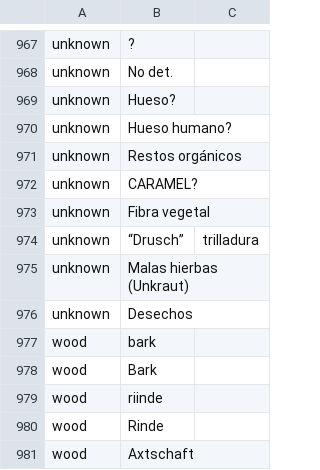
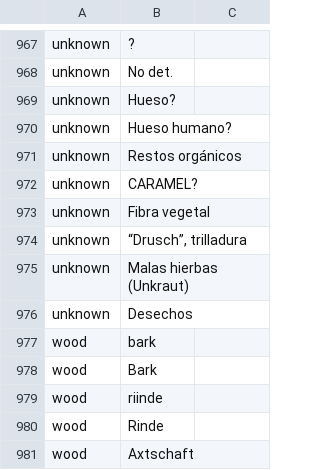
Before and after one commit to ropensci/c14bazAAR, a CSV file: data-raw/material_thesaurus.csv, drawn as a sheet; only a part is shown, gaps mark what is left out.

Commit message:
small change in materials thesaurus

```diff
--- a/data-raw/material_thesaurus.csv
+++ b/data-raw/material_thesaurus.csv
@@ -973,3 +973,3 @@ unknown,CARAMEL?
 unknown,Fibra vegetal
-unknown,“Drusch”, trilladura
+unknown,"“Drusch”, trilladura"
 unknown,Malas hierbas (Unkraut)
```
